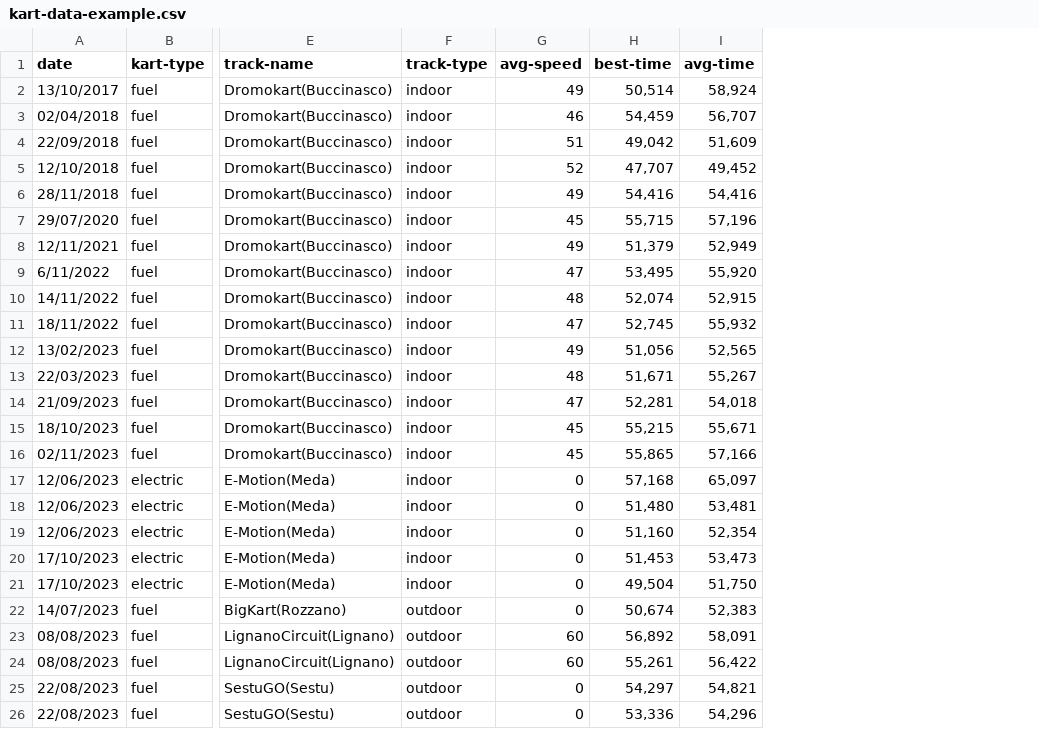
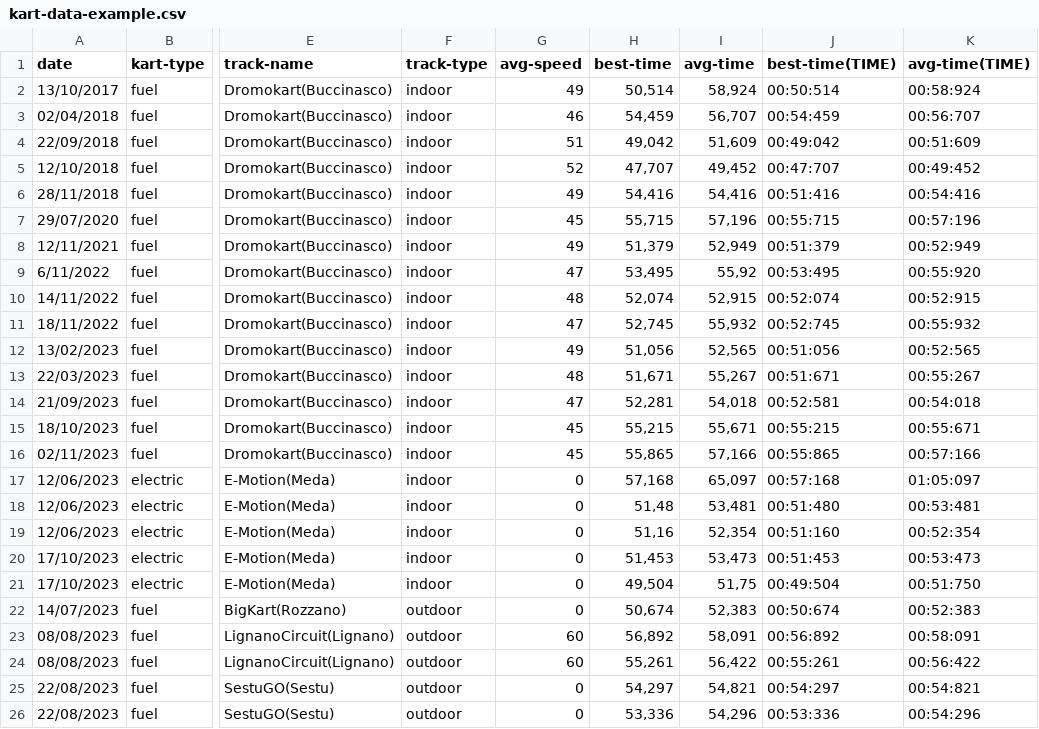
Before and after one commit to MasterCruelty/gokart-data-hub, a CSV file: src/kart-data-example.csv, drawn as a sheet; only a part is shown, gaps mark what is left out; the diff names each change by its address in the sheet, - before the commit and + after, or states it on an @@ line.

Commit message:
update fields

```diff
--- a/src/kart-data-example.csv
+++ b/src/kart-data-example.csv
+column J (best-time(TIME)), rows 2-26: 00:50:514 | 00:54:459 | 00:49:042 | 00:47:707 | 00:51:416 | 00:55:715 | 00:51:379 | 00:53:495 | 00:52:074 | 00:52:745 | 00:51:056 | 00:51:671 | 00:52:581 | 00:55:215 | 00:55:865 | 00:57:168 | 00:51:480 | 00:51:160 | 00:51:453 | 00:49:504 | 00:50:674 | 00:56:892 | 00:55:261 | 00:54:297 | 00:53:336
+column K (avg-time(TIME)), rows 2-26: 00:58:924 | 00:56:707 | 00:51:609 | 00:49:452 | 00:54:416 | 00:57:196 | 00:52:949 | 00:55:920 | 00:52:915 | 00:55:932 | 00:52:565 | 00:55:267 | 00:54:018 | 00:55:671 | 00:57:166 | 01:05:097 | 00:53:481 | 00:52:354 | 00:53:473 | 00:51:750 | 00:52:383 | 00:58:091 | 00:56:422 | 00:54:821 | 00:54:296
-I9 (avg-time): 55,920
+I9 (avg-time): 55,92
-H18 (best-time): 51,480
+H18 (best-time): 51,48
-H19 (best-time): 51,160
+H19 (best-time): 51,16
-I21 (avg-time): 51,750
+I21 (avg-time): 51,75
```
